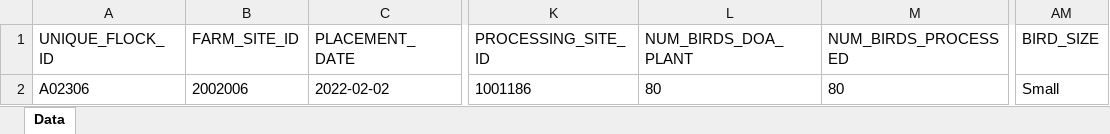
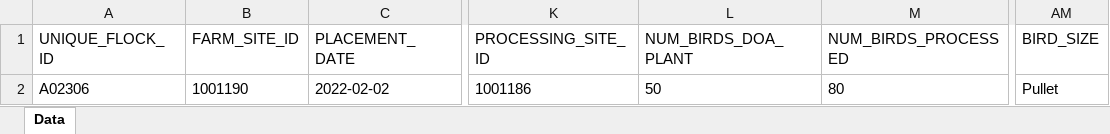
Before and after one commit to KasuriT/Amazon-Assignment, an Excel workbook: Excel/Flock Metadata.xlsx, sheet Data, drawn as a sheet; only a part is shown, gaps mark what is left out; values as stored, in another font and other column widths than the file's, no borders; the diff names each change by its address in the sheet, - before the commit and + after, or states it on an @@ line.

```diff
--- a/Excel/Flock Metadata.xlsx (sheet Data)
+++ b/Excel/Flock Metadata.xlsx (sheet Data)
-B2 (FARM_SITE_ID): 2002006
+B2 (FARM_SITE_ID): 1001190
-L2 (NUM_BIRDS_DOA_PLANT): 80
+L2 (NUM_BIRDS_DOA_PLANT): 50
-AM2 (BIRD_SIZE): Small
+AM2 (BIRD_SIZE): Pullet
```
Also changed, not shown: BulkSiteUpload/BulkSiteTemplate.xlsx, Excel/MetaData RunMode1.xlsx, 56 other files.
